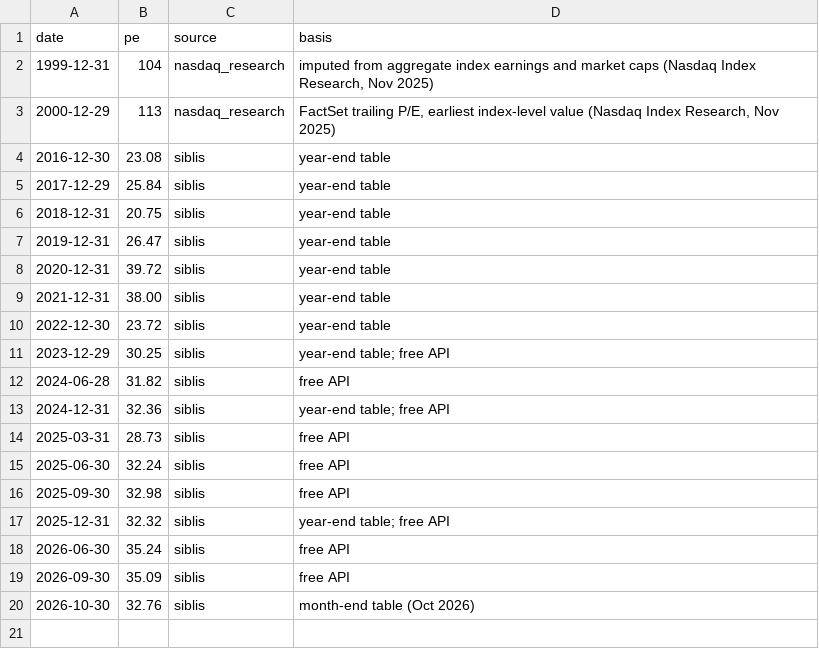
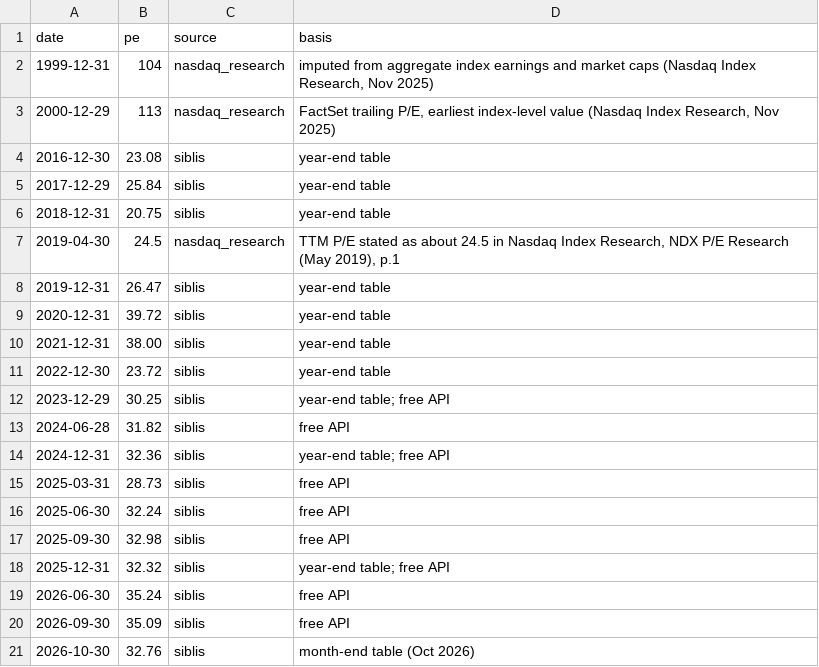
Before and after one commit to ChengYan7/stock, a CSV file: data/raw/valuation/ndx_pe_trailing.csv, drawn as a sheet; the diff names each change by its address in the sheet, - before the commit and + after, or states it on an @@ line.

```diff
--- a/data/raw/valuation/ndx_pe_trailing.csv
+++ b/data/raw/valuation/ndx_pe_trailing.csv
+row 7: 2019-04-30 | 24.5 | nasdaq_research | TTM P/E stated as about 24.5 in Nasdaq Index Research, NDX P/E Research (May 2019), p.1
```
Also changed, not shown: 9 other files.
